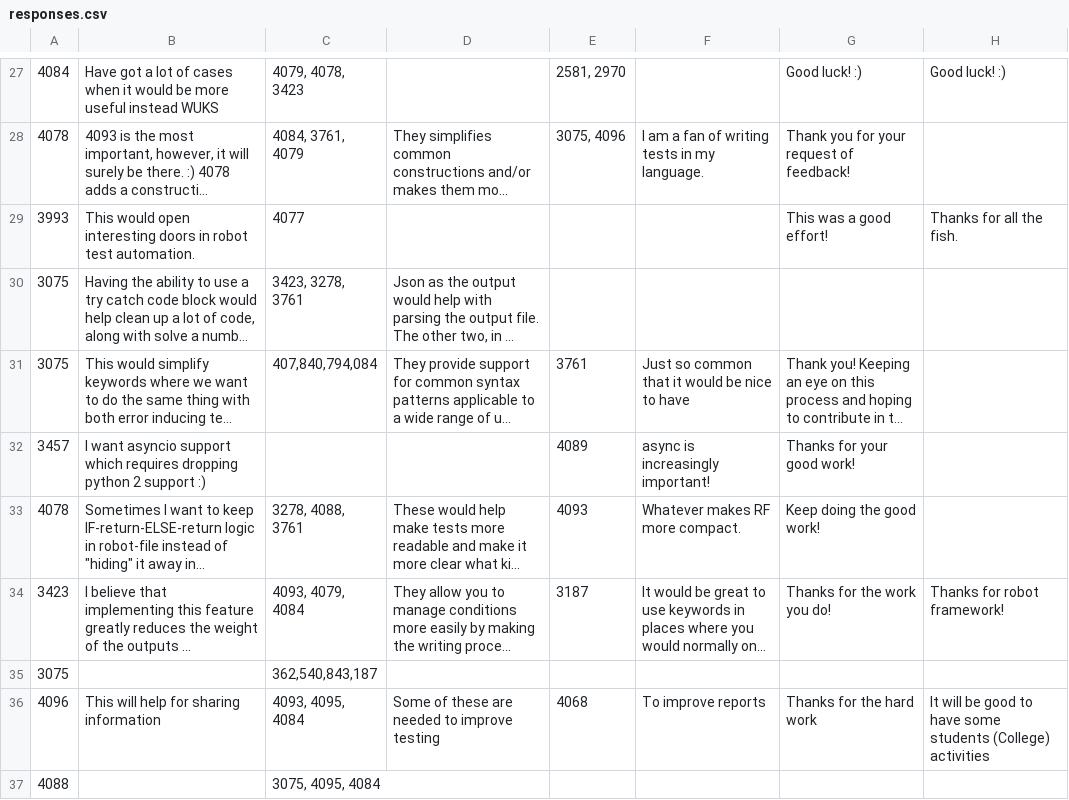
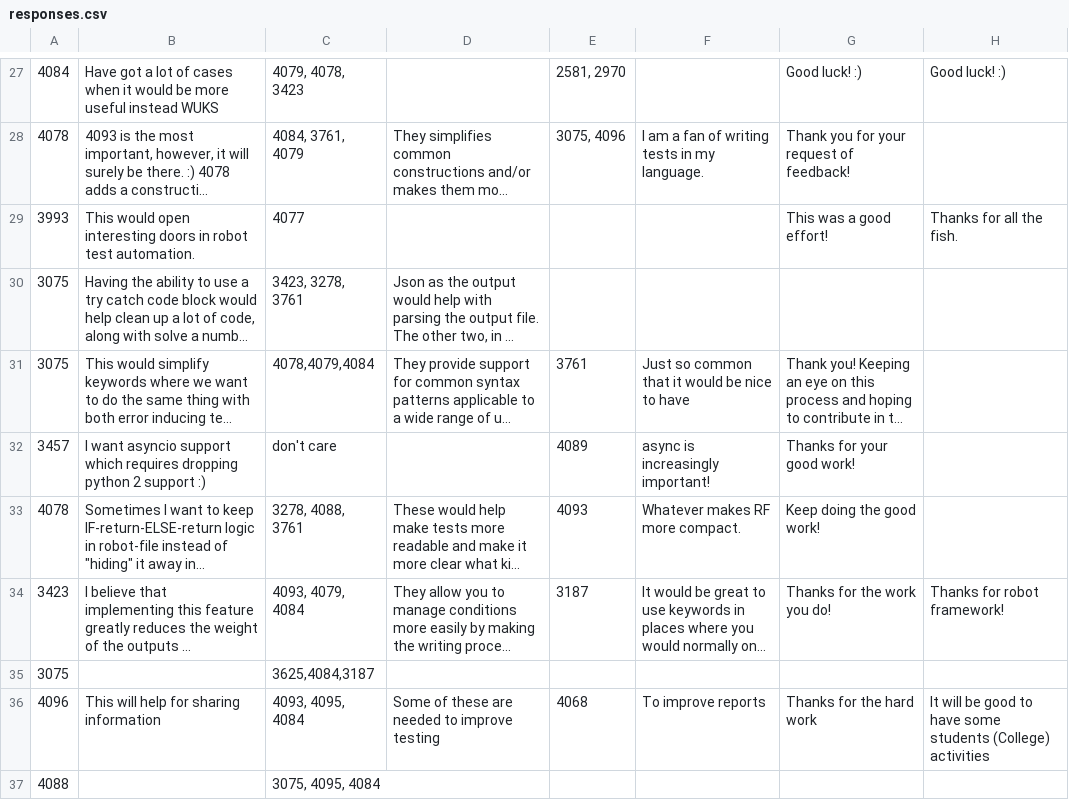
Before and after one commit to pekkaklarck/rf5survey, a CSV file: responses.csv, drawn as a sheet; only a part is shown, gaps mark what is left out; long unchanged cells end in …; the diff covers the shown part only; the diff names each change by its address in the sheet, - before the commit and + after, or states it on an @@ line.

```diff
--- a/responses.csv
+++ b/responses.csv
-C31: 407,840,794,084
+C31: 4078,4079,4084
-C32: (empty)
+C32: don't care
-C35: 362,540,843,187
+C35: 3625,4084,3187
```
Also changed, not shown: 29 edited cells elsewhere in this file.
